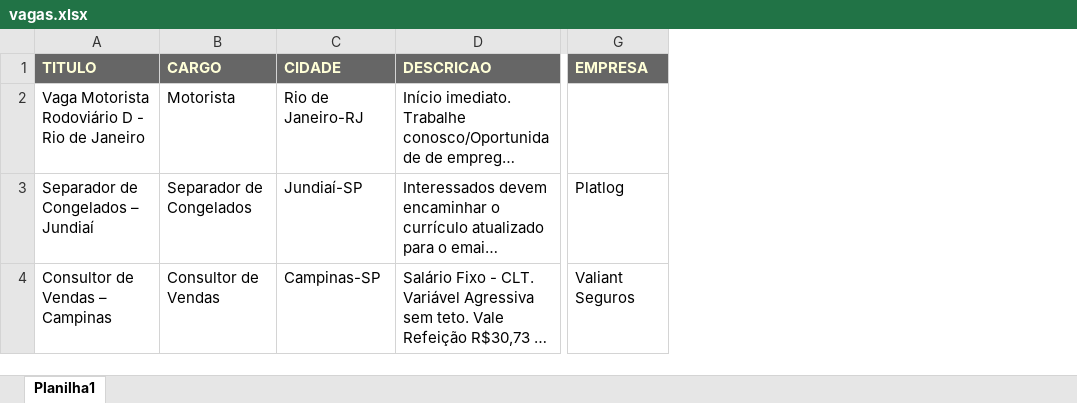
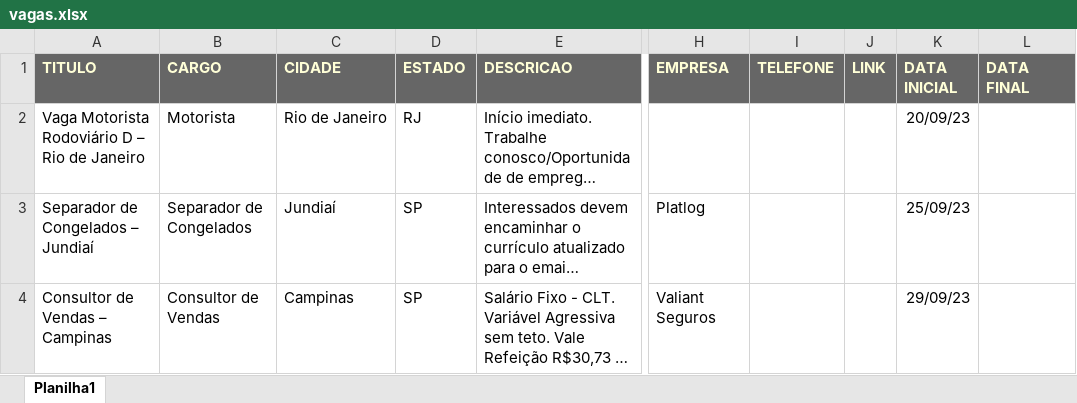
Before and after one commit to raulmu/assets, an Excel workbook: db/vagas.xlsx, sheet Planilha1, drawn as a sheet; only a part is shown, gaps mark what is left out; long unchanged cells end in …; values as stored, in another font and other column widths than the file's, no borders; the diff names each change by its address in the sheet, - before the commit and + after, or states it on an @@ line.

Commit message:
vagas file update

```diff
--- a/db/vagas.xlsx (sheet Planilha1)
+++ b/db/vagas.xlsx (sheet Planilha1)
+column D (ESTADO), rows 2-4: RJ | SP | SP
+column I (TELEFONE), empty
+column J (LINK), empty
+column K (DATA INICIAL), rows 2-4: 20/09/23 | 25/09/23 | 29/09/23
+column L (DATA FINAL), empty
-A2 (TITULO): Vaga Motorista Rodoviário D - Rio de Janeiro
+A2 (TITULO): Vaga Motorista Rodoviário D – Rio de Janeiro
-C2 (CIDADE): Rio de Janeiro-RJ
+C2 (CIDADE): Rio de Janeiro
-C3 (CIDADE): Jundiaí-SP
+C3 (CIDADE): Jundiaí
-C4 (CIDADE): Campinas-SP
+C4 (CIDADE): Campinas
```
